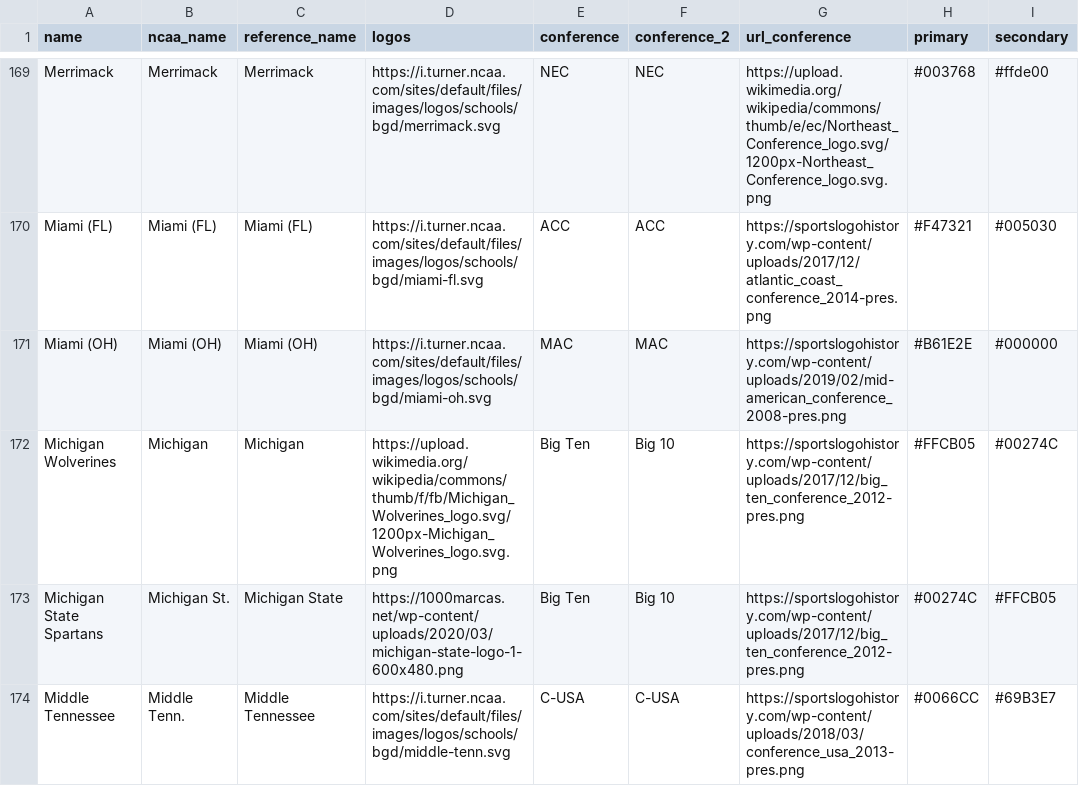
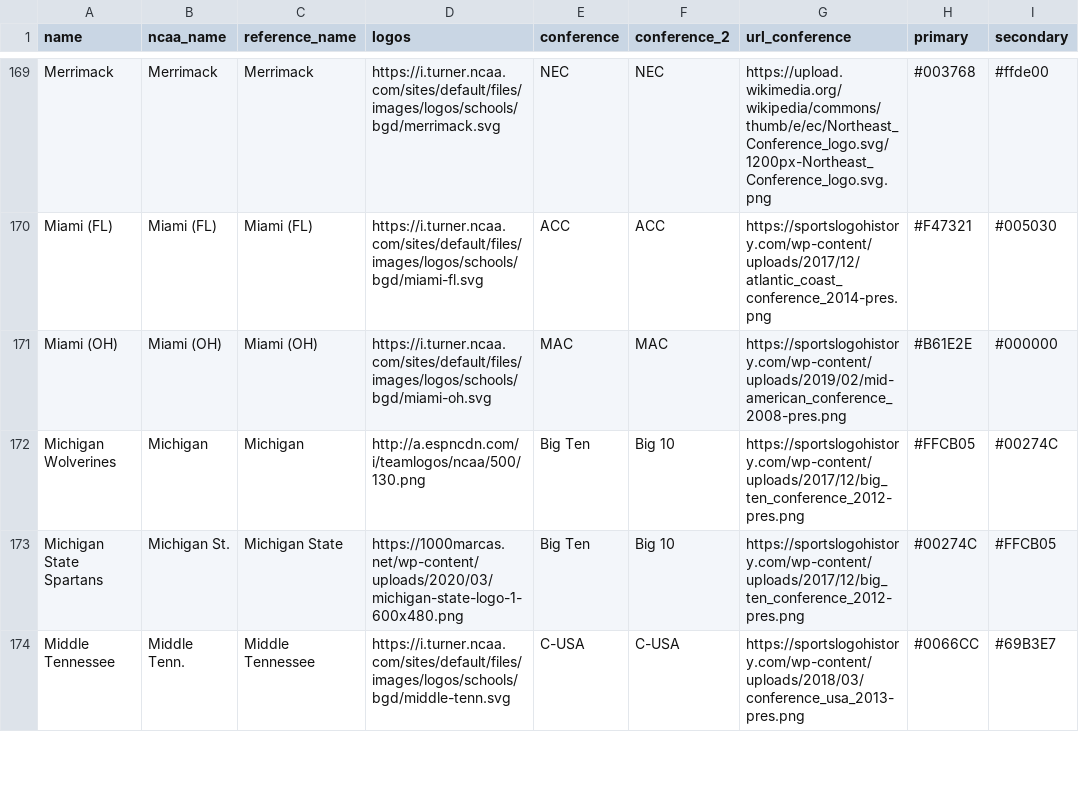
Before and after one commit to trashduty/cbb, a CSV file: docs/logos.csv, drawn as a sheet; only a part is shown, gaps mark what is left out; the diff names each change by its address in the sheet, - before the commit and + after, or states it on an @@ line.

Commit message:
Fix logo URL for Michigan Wolverines
Updated Michigan Wolverines logo URL in logos.csv.

```diff
--- a/docs/logos.csv
+++ b/docs/logos.csv
-D172 (logos): https://upload.wikimedia.org/wikipedia/commons/thumb/f/fb/Michigan_Wolverines_logo.svg/1200px-Michigan_Wolverines_logo.svg.png
+D172 (logos): http://a.espncdn.com/i/teamlogos/ncaa/500/130.png
```
